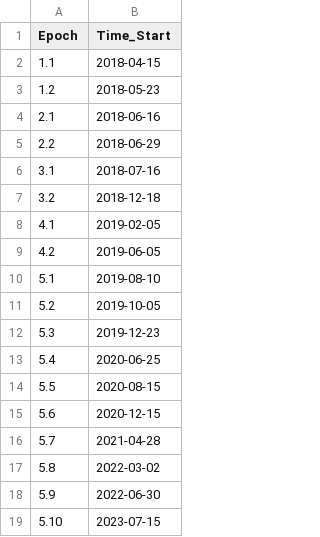
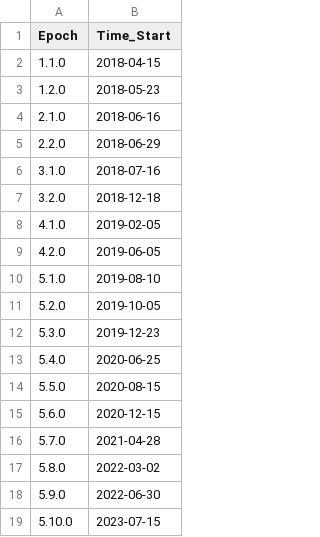
Before and after one commit to EPRV-RCN/RVData, a CSV file: rvdata/instruments/expres/config/expres_epochs.csv, drawn as a sheet.

```diff
--- a/rvdata/instruments/expres/config/expres_epochs.csv
+++ b/rvdata/instruments/expres/config/expres_epochs.csv
@@ -1,19 +1,19 @@
 Epoch,Time_Start
-1.1,2018-04-15
-1.2,2018-05-23
-2.1,2018-06-16
-2.2,2018-06-29
-3.1,2018-07-16
-3.2,2018-12-18
-4.1,2019-02-05
-4.2,2019-06-05
-5.1,2019-08-10
-5.2,2019-10-05
-5.3,2019-12-23
-5.4,2020-06-25
-5.5,2020-08-15
-5.6,2020-12-15
-5.7,2021-04-28
-5.8,2022-03-02
-5.9,2022-06-30
-5.10,2023-07-15
+1.1.0,2018-04-15
+1.2.0,2018-05-23
+2.1.0,2018-06-16
+2.2.0,2018-06-29
+3.1.0,2018-07-16
+3.2.0,2018-12-18
+4.1.0,2019-02-05
+4.2.0,2019-06-05
+5.1.0,2019-08-10
+5.2.0,2019-10-05
+5.3.0,2019-12-23
+5.4.0,2020-06-25
+5.5.0,2020-08-15
+5.6.0,2020-12-15
+5.7.0,2021-04-28
+5.8.0,2022-03-02
+5.9.0,2022-06-30
+5.10.0,2023-07-15
```
Also changed, not shown: 5 other files.
